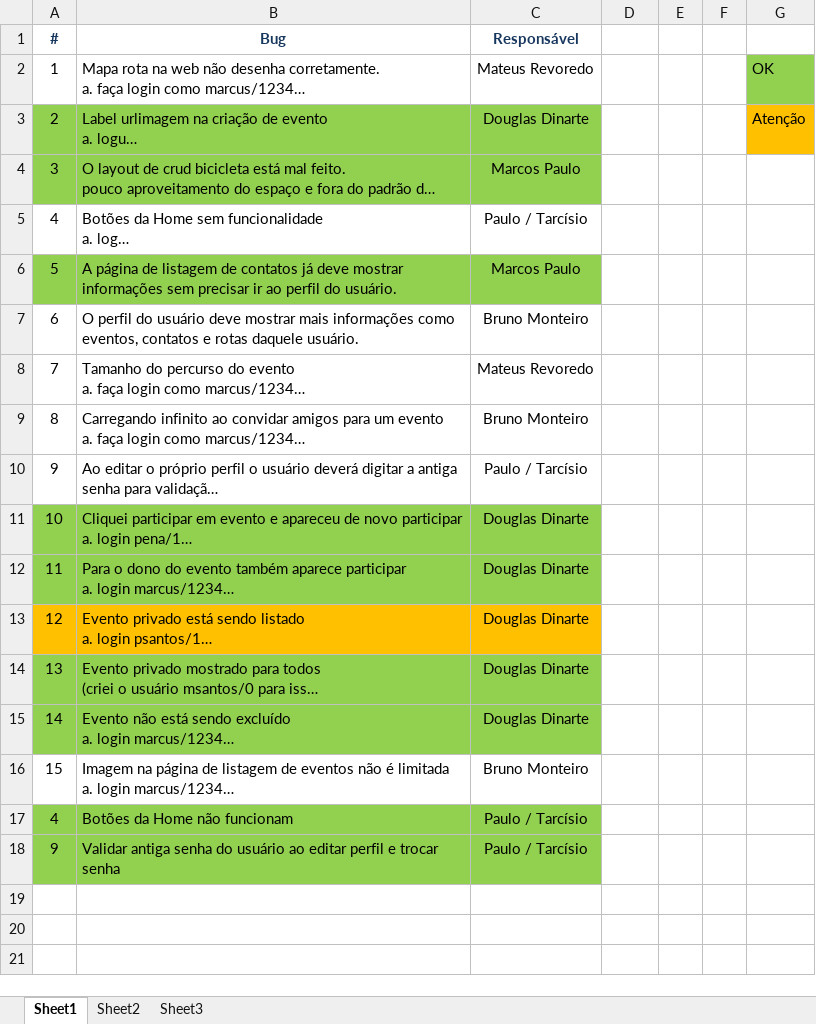
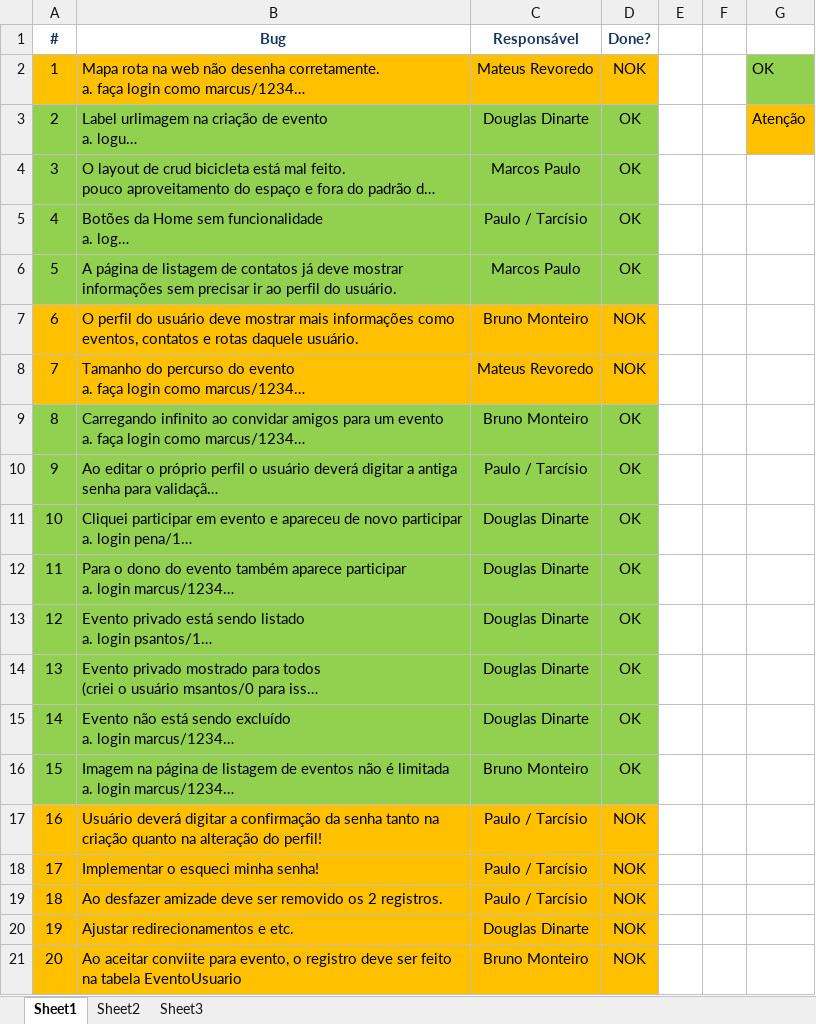
Before and after one commit to marcosisocram/fusioness, an Excel workbook: Trunk/Doc/Planilha BugFix #1.xlsx, sheet Sheet1, drawn as a sheet; long unchanged cells end in …; values as stored, in another font and other column widths than the file's, no borders; table styles not drawn; removed rows and columns are numbered as before the commit, all else as after; the diff names each change by its address in the sheet, - before the commit and + after, or states it on an @@ line.

```diff
--- a/Trunk/Doc/Planilha BugFix #1.xlsx (sheet Sheet1)
+++ b/Trunk/Doc/Planilha BugFix #1.xlsx (sheet Sheet1)
-D1: (empty)
+D1: Done?
-A2:D2 fill: none
+A2:D2 fill: #FFC000
-D2 (Done?): (empty)
+D2 (Done?): NOK
-D3:D6 (Done?): (empty)
+D3:D6 (Done?): OK
-D3:D4 fill: none
+D3:D4 fill: #92D050
-A5:D5 fill: none
+A5:D5 fill: #92D050
-D6 fill: none
+D6 fill: #92D050
-A7:D8 fill: none
+A7:D8 fill: #FFC000
-D7:D8 (Done?): (empty)
+D7:D8 (Done?): NOK
-A9:D10 fill: none
+A9:D10 fill: #92D050
-D9:D16 (Done?): (empty)
+D9:D16 (Done?): OK
-D11:D15 fill: none
+D11:D15 fill: #92D050
-A13:C13 fill: #FFC000
+A13:C13 fill: #92D050
-A16:D16 fill: none
+A16:D16 fill: #92D050
-row 17: 4 | Botões da Home não funcionam | Paulo / Tarcísio
-row 18: 9 | Validar antiga senha do usuário ao editar perfil e trocar senha | Paulo / Tarcísio
+row 17: 16 | Usuário deverá digitar a confirmação da senha tanto na criação quanto na alteração do perfil! | Paulo / Tarcísio | NOK
+row 18: 17 | Implementar o esqueci minha senha! | Paulo / Tarcísio | NOK
+row 19: 18 | Ao desfazer amizade deve ser removido os 2 registros. | Paulo / Tarcísio | NOK
+row 20: 19 | Ajustar redirecionamentos e etc. | Douglas Dinarte | NOK
+row 21: 20 | Ao aceitar conviite para evento, o registro deve ser feito na tabela EventoUsuario | Bruno Monteiro | NOK
```
Also changed, not shown: 5 other files.
